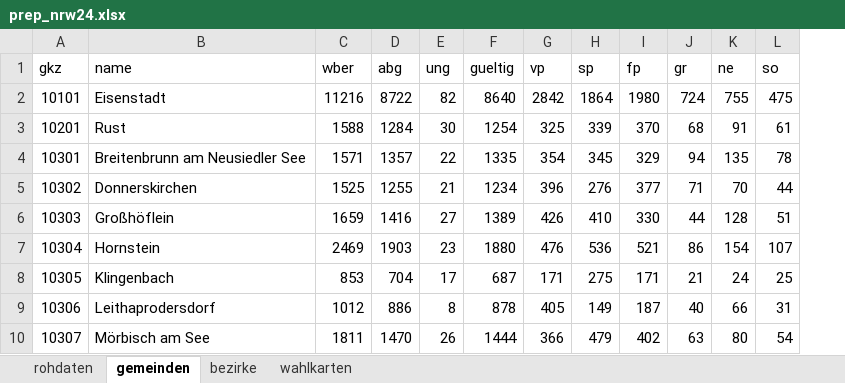
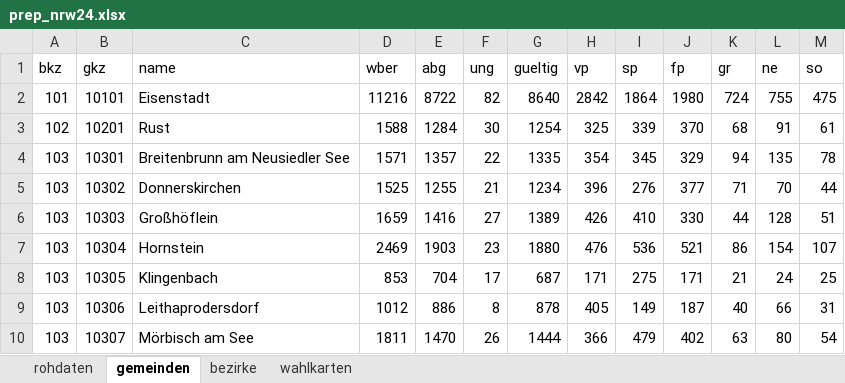
Before and after one commit to ClaraHimmelbauer/hirschwang-hochrechnung, an Excel workbook: data/prep_nrw24.xlsx, sheet gemeinden, drawn as a sheet; only a part is shown; values as stored, in another font and other column widths than the file's, no borders; the diff names each change by its address in the sheet, - before the commit and + after, or states it on an @@ line.

```diff
--- a/data/prep_nrw24.xlsx (sheet gemeinden)
+++ b/data/prep_nrw24.xlsx (sheet gemeinden)
+column A (bkz), rows 2-10: 101 | 102 | 103 | 103 | 103 | 103 | 103 | 103 | 103
```
Also changed, not shown: sheet bezirke, formulas that keep their value, 7 other files.
